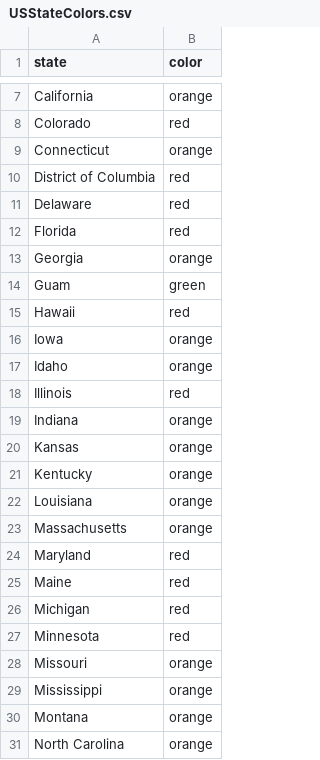
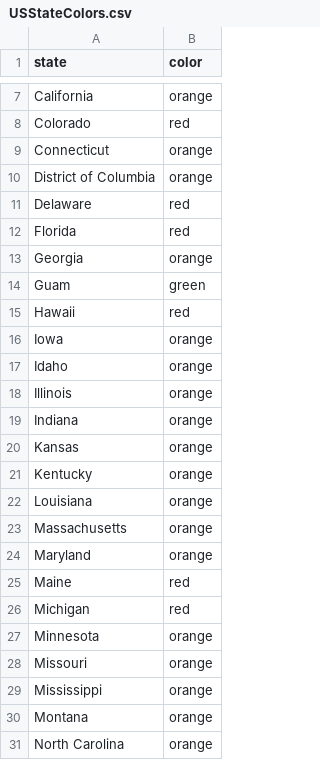
Before and after one commit to eraiyer/individual_plots_red, a CSV file: USStateColors.csv, drawn as a sheet; only a part is shown, gaps mark what is left out.

```diff
--- a/USStateColors.csv
+++ b/USStateColors.csv
@@ -9,3 +9,3 @@ Colorado,red
 Connecticut,orange
-District of Columbia,red
+District of Columbia,orange
 Delaware,red
@@ -17,3 +17,3 @@ Iowa,orange
 Idaho,orange
-Illinois,red
+Illinois,orange
 Indiana,orange
@@ -23,6 +23,6 @@ Louisiana,orange
 Massachusetts,orange
-Maryland,red
+Maryland,orange
 Maine,red
 Michigan,red
-Minnesota,red
+Minnesota,orange
 Missouri,orange
```
Also changed, not shown: 2 other files.
